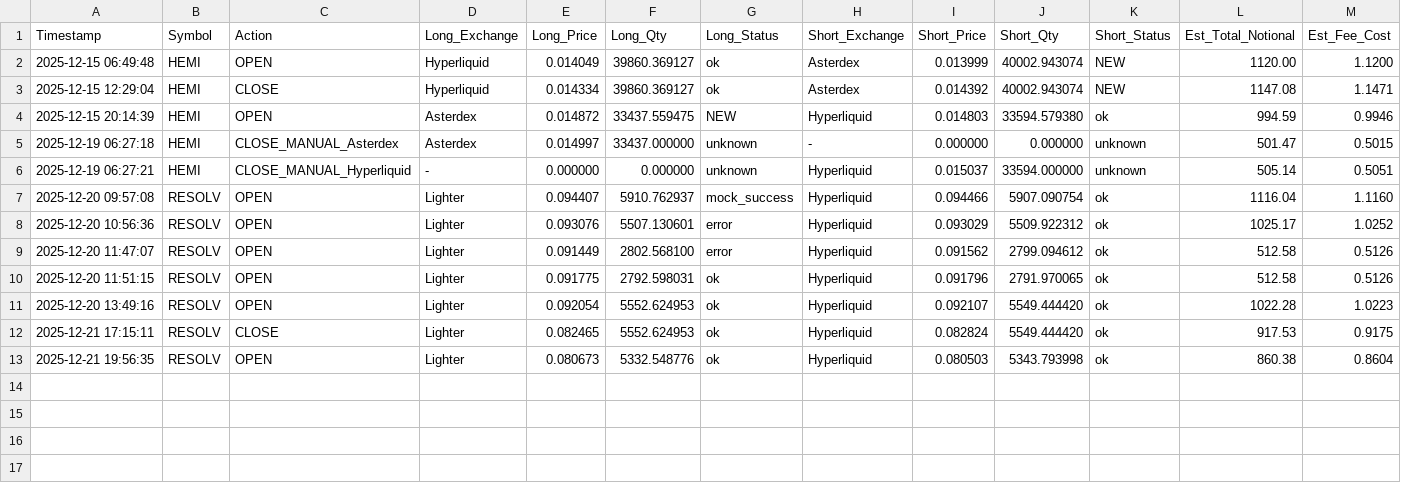
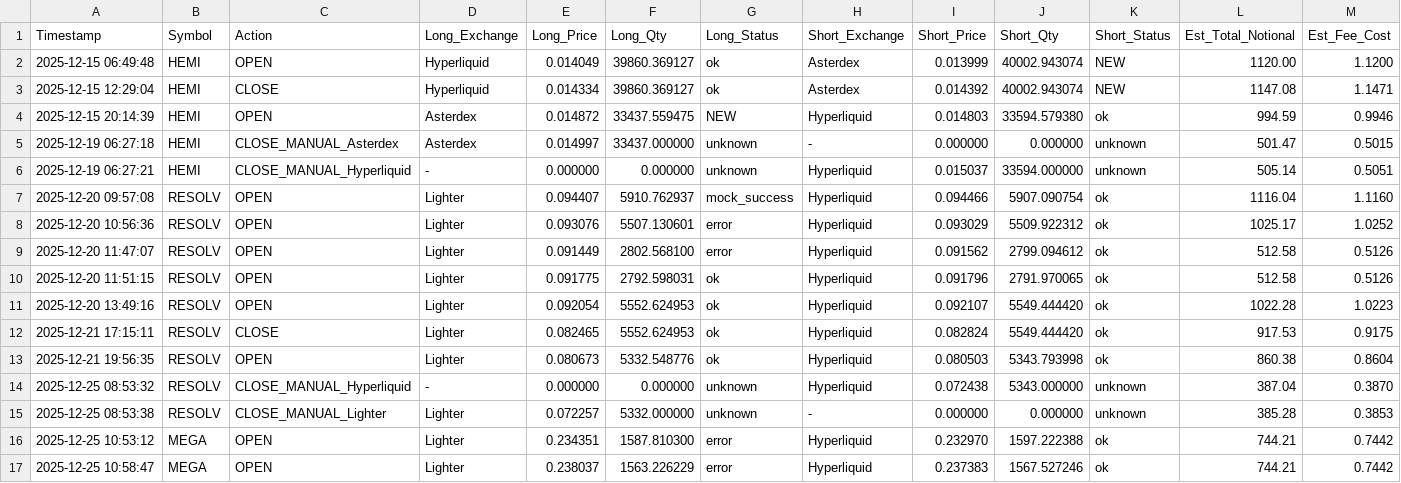
Before and after one commit to spinsnake/crypto-fundingrate-arbitrage, a CSV file: logs/trade_log.csv, drawn as a sheet; the diff names each change by its address in the sheet, - before the commit and + after, or states it on an @@ line.

```diff
--- a/logs/trade_log.csv
+++ b/logs/trade_log.csv
+row 14: 2025-12-25 08:53:32 | RESOLV | CLOSE_MANUAL_Hyperliquid | - | 0.000000 | 0.000000 | unknown | Hyperliquid | 0.072438 | 5343.000000 | unknown | 387.04 | 0.3870
+row 15: 2025-12-25 08:53:38 | RESOLV | CLOSE_MANUAL_Lighter | Lighter | 0.072257 | 5332.000000 | unknown | - | 0.000000 | 0.000000 | unknown | 385.28 | 0.3853
+row 16: 2025-12-25 10:53:12 | MEGA | OPEN | Lighter | 0.234351 | 1587.810300 | error | Hyperliquid | 0.232970 | 1597.222388 | ok | 744.21 | 0.7442
+row 17: 2025-12-25 10:58:47 | MEGA | OPEN | Lighter | 0.238037 | 1563.226229 | error | Hyperliquid | 0.237383 | 1567.527246 | ok | 744.21 | 0.7442
```
Also changed, not shown: 8 other files.
